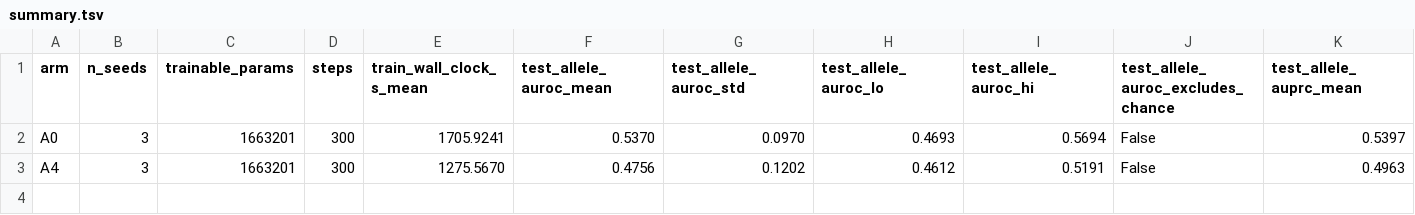
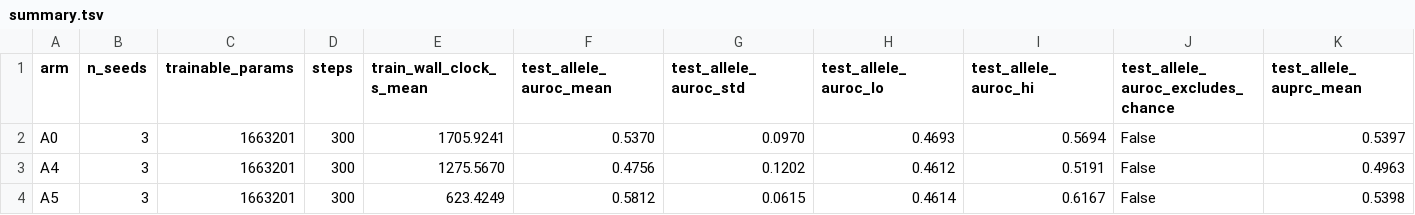
Before and after one commit to AqibHasnain/protein-interface-models, a TSV file: results/phase2/classifier/summary.tsv, drawn as a sheet; only a part is shown; rows hold the shown columns only; the diff names each change by its address in the sheet, - before the commit and + after, or states it on an @@ line.

```diff
--- a/results/phase2/classifier/summary.tsv
+++ b/results/phase2/classifier/summary.tsv
+row 4: A5 | 3 | 1663201 | 300 | 623.4249 | 0.5812 | 0.0615 | 0.4614 | 0.6167 | False | 0.5398
```
Also changed, not shown: 12 other files.
